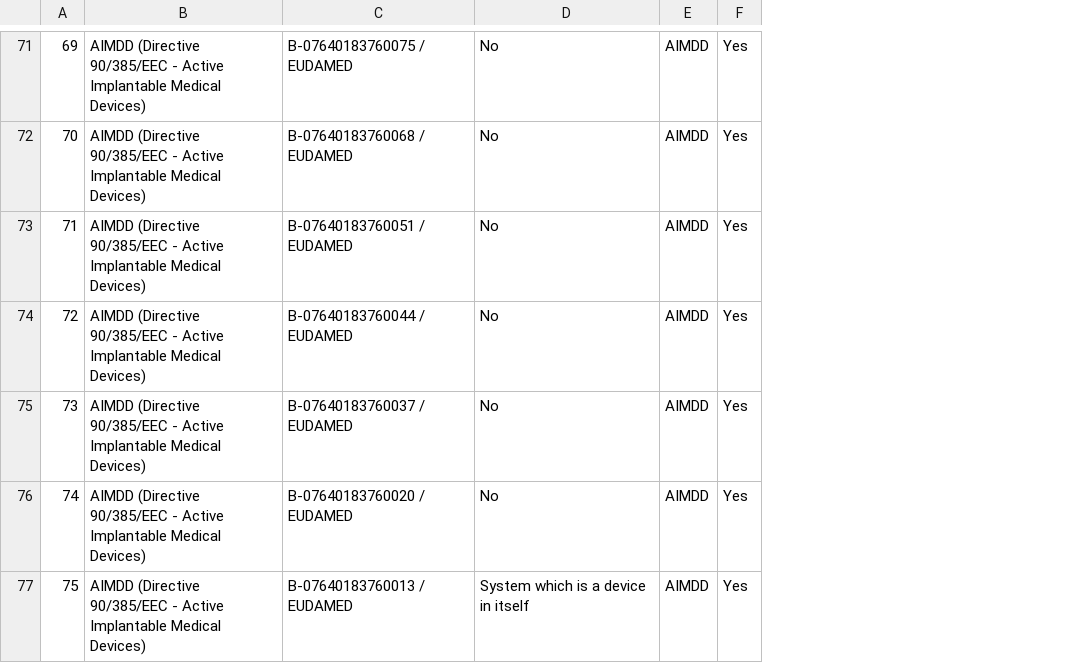
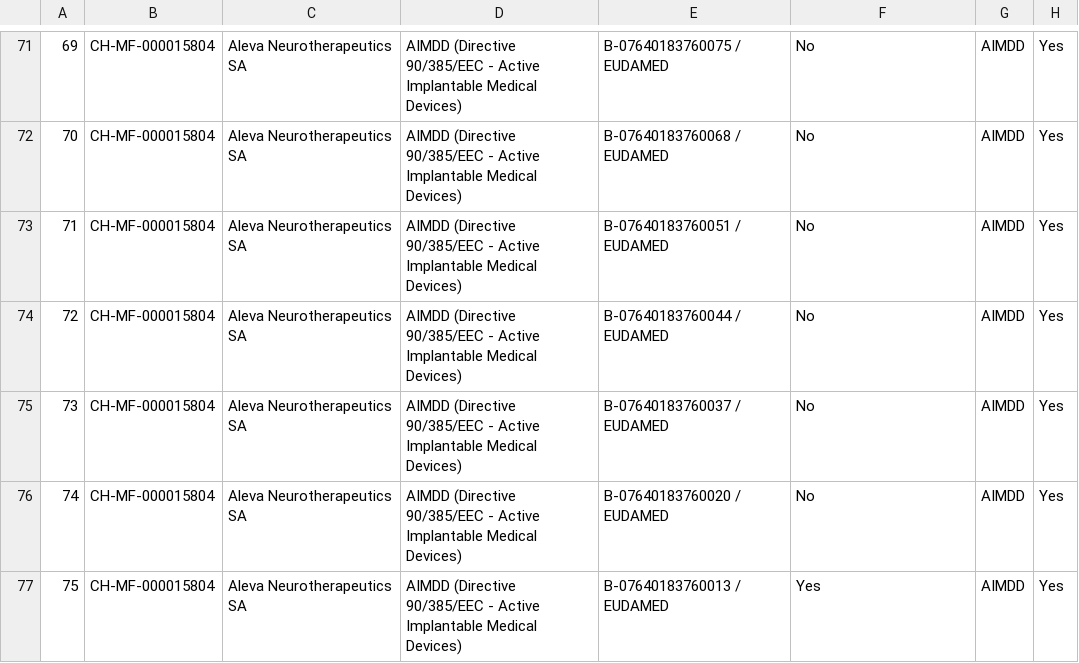
Before and after one commit to Arfaoui-ghaith/scraping-ec.europa, a CSV file: PART1/AIMDD/Aimdd.csv, drawn as a sheet; only a part is shown, gaps mark what is left out; addresses are those after the commit; the diff covers the shown part only; the diff names each change by its address in the sheet, - before the commit and + after, or states it on an @@ line.

```diff
--- a/PART1/AIMDD/Aimdd.csv
+++ b/PART1/AIMDD/Aimdd.csv
+column B, rows 71-77: all CH-MF-000015804
+column C, rows 71-77: all Aleva Neurotherapeutics SA
-F77: System which is a device in itself
+F77: Yes
```
Also changed, not shown: 11 edited cells elsewhere in this file, PART1/AIMDD/Certificates/Certificates.csv, PART1/AIMDD/UDI-DI/UDI-DI.csv, 19 other files.
